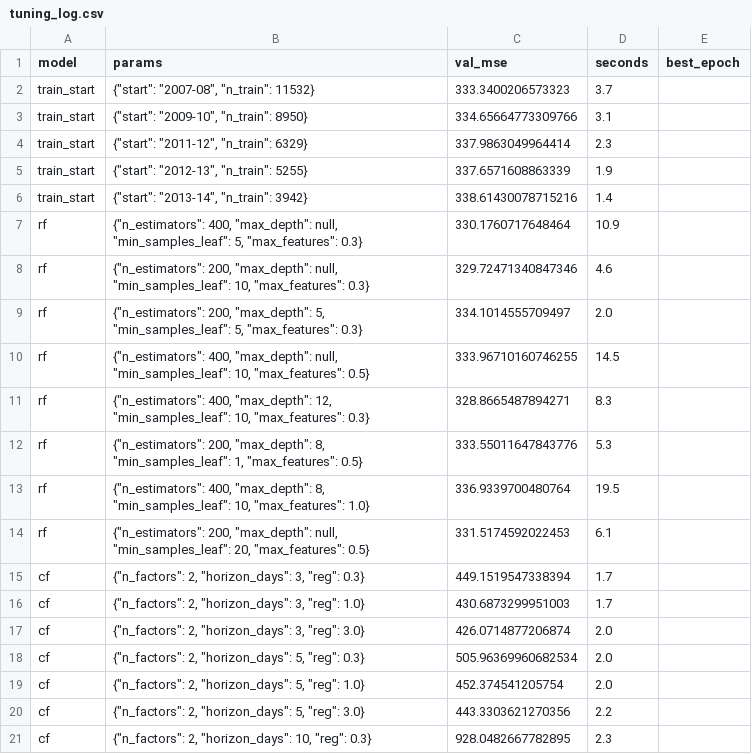
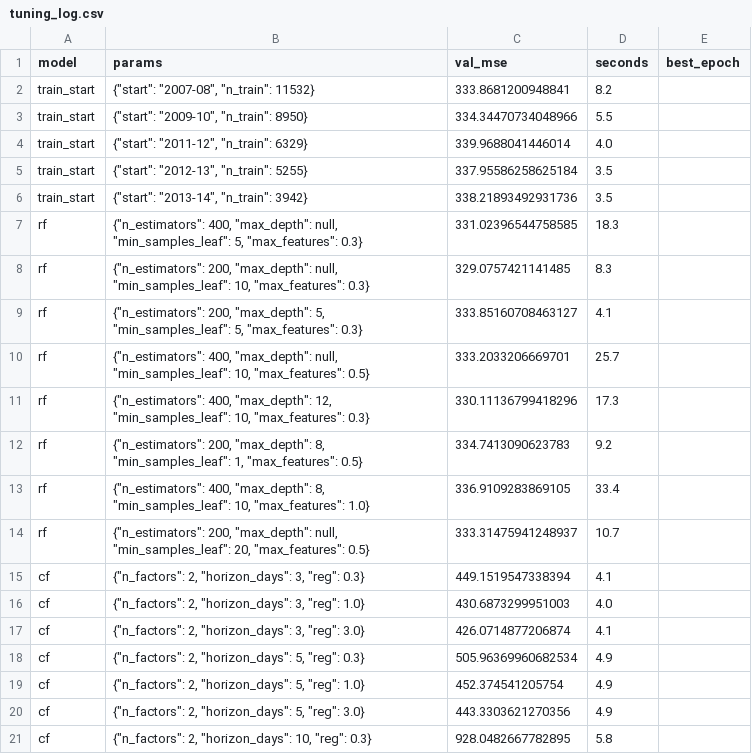
Before and after one commit to rohancodexp/nba-overunder-ml, a CSV file: results/tuning_log.csv, drawn as a sheet; only a part is shown; the diff covers the shown part only.

Commit message:
Update final real-data experiment results with fatigue and ensemble

```diff
--- a/results/tuning_log.csv
+++ b/results/tuning_log.csv
@@ -1,21 +1,21 @@
 model,params,val_mse,seconds,best_epoch
-train_start,"{""start"": ""2007-08"", ""n_train"": 11532}",333.3400206573323,3.7,
-train_start,"{""start"": ""2009-10"", ""n_train"": 8950}",334.65664773309766,3.1,
-train_start,"{""start"": ""2011-12"", ""n_train"": 6329}",337.9863049964414,2.3,
-train_start,"{""start"": ""2012-13"", ""n_train"": 5255}",337.6571608863339,1.9,
-train_start,"{""start"": ""2013-14"", ""n_train"": 3942}",338.61430078715216,1.4,
-rf,"{""n_estimators"": 400, ""max_depth"": null, ""min_samples_leaf"": 5, ""max_features"": 0.3}",330.1760717648464,10.9,
-rf,"{""n_estimators"": 200, ""max_depth"": null, ""min_samples_leaf"": 10, ""max_features"": 0.3}",329.72471340847346,4.6,
-rf,"{""n_estimators"": 200, ""max_depth"": 5, ""min_samples_leaf"": 5, ""max_features"": 0.3}",334.1014555709497,2.0,
-rf,"{""n_estimators"": 400, ""max_depth"": null, ""min_samples_leaf"": 10, ""max_features"": 0.5}",333.96710160746255,14.5,
-rf,"{""n_estimators"": 400, ""max_depth"": 12, ""min_samples_leaf"": 10, ""max_features"": 0.3}",328.8665487894271,8.3,
-rf,"{""n_estimators"": 200, ""max_depth"": 8, ""min_samples_leaf"": 1, ""max_features"": 0.5}",333.55011647843776,5.3,
-rf,"{""n_estimators"": 400, ""max_depth"": 8, ""min_samples_leaf"": 10, ""max_features"": 1.0}",336.9339700480764,19.5,
-rf,"{""n_estimators"": 200, ""max_depth"": null, ""min_samples_leaf"": 20, ""max_features"": 0.5}",331.5174592022453,6.1,
-cf,"{""n_factors"": 2, ""horizon_days"": 3, ""reg"": 0.3}",449.1519547338394,1.7,
-cf,"{""n_factors"": 2, ""horizon_days"": 3, ""reg"": 1.0}",430.6873299951003,1.7,
-cf,"{""n_factors"": 2, ""horizon_days"": 3, ""reg"": 3.0}",426.0714877206874,2.0,
-cf,"{""n_factors"": 2, ""horizon_days"": 5, ""reg"": 0.3}",505.96369960682534,2.0,
-cf,"{""n_factors"": 2, ""horizon_days"": 5, ""reg"": 1.0}",452.374541205754,2.0,
-cf,"{""n_factors"": 2, ""horizon_days"": 5, ""reg"": 3.0}",443.3303621270356,2.2,
-cf,"{""n_factors"": 2, ""horizon_days"": 10, ""reg"": 0.3}",928.0482667782895,2.3,
+train_start,"{""start"": ""2007-08"", ""n_train"": 11532}",333.8681200948841,8.2,
+train_start,"{""start"": ""2009-10"", ""n_train"": 8950}",334.34470734048966,5.5,
+train_start,"{""start"": ""2011-12"", ""n_train"": 6329}",339.9688041446014,4.0,
+train_start,"{""start"": ""2012-13"", ""n_train"": 5255}",337.95586258625184,3.5,
+train_start,"{""start"": ""2013-14"", ""n_train"": 3942}",338.21893492931736,3.5,
+rf,"{""n_estimators"": 400, ""max_depth"": null, ""min_samples_leaf"": 5, ""max_features"": 0.3}",331.02396544758585,18.3,
+rf,"{""n_estimators"": 200, ""max_depth"": null, ""min_samples_leaf"": 10, ""max_features"": 0.3}",329.0757421141485,8.3,
+rf,"{""n_estimators"": 200, ""max_depth"": 5, ""min_samples_leaf"": 5, ""max_features"": 0.3}",333.85160708463127,4.1,
+rf,"{""n_estimators"": 400, ""max_depth"": null, ""min_samples_leaf"": 10, ""max_features"": 0.5}",333.2033206669701,25.7,
+rf,"{""n_estimators"": 400, ""max_depth"": 12, ""min_samples_leaf"": 10, ""max_features"": 0.3}",330.11136799418296,17.3,
+rf,"{""n_estimators"": 200, ""max_depth"": 8, ""min_samples_leaf"": 1, ""max_features"": 0.5}",334.7413090623783,9.2,
+rf,"{""n_estimators"": 400, ""max_depth"": 8, ""min_samples_leaf"": 10, ""max_features"": 1.0}",336.9109283869105,33.4,
+rf,"{""n_estimators"": 200, ""max_depth"": null, ""min_samples_leaf"": 20, ""max_features"": 0.5}",333.31475941248937,10.7,
+cf,"{""n_factors"": 2, ""horizon_days"": 3, ""reg"": 0.3}",449.1519547338394,4.1,
+cf,"{""n_factors"": 2, ""horizon_days"": 3, ""reg"": 1.0}",430.6873299951003,4.0,
+cf,"{""n_factors"": 2, ""horizon_days"": 3, ""reg"": 3.0}",426.0714877206874,4.1,
+cf,"{""n_factors"": 2, ""horizon_days"": 5, ""reg"": 0.3}",505.96369960682534,4.9,
+cf,"{""n_factors"": 2, ""horizon_days"": 5, ""reg"": 1.0}",452.374541205754,4.9,
+cf,"{""n_factors"": 2, ""horizon_days"": 5, ""reg"": 3.0}",443.3303621270356,4.9,
+cf,"{""n_factors"": 2, ""horizon_days"": 10, ""reg"": 0.3}",928.0482667782895,5.8,
```
Also changed, not shown: 80 edited cells elsewhere in this file, 9 other files.
